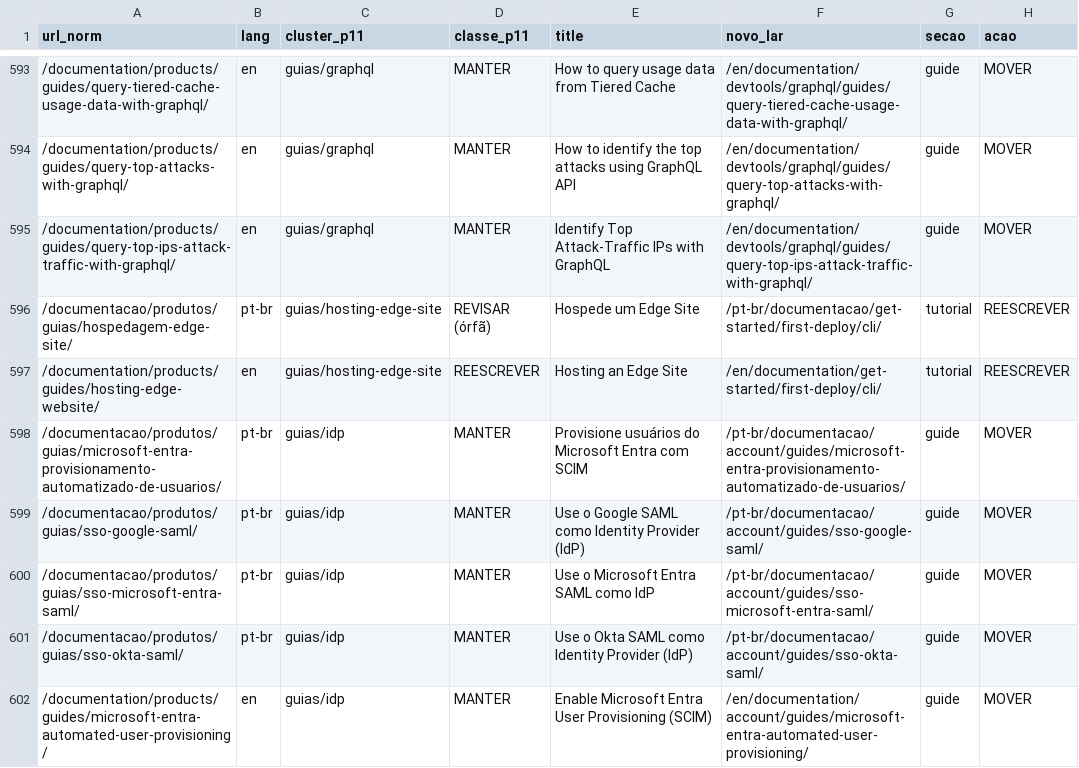
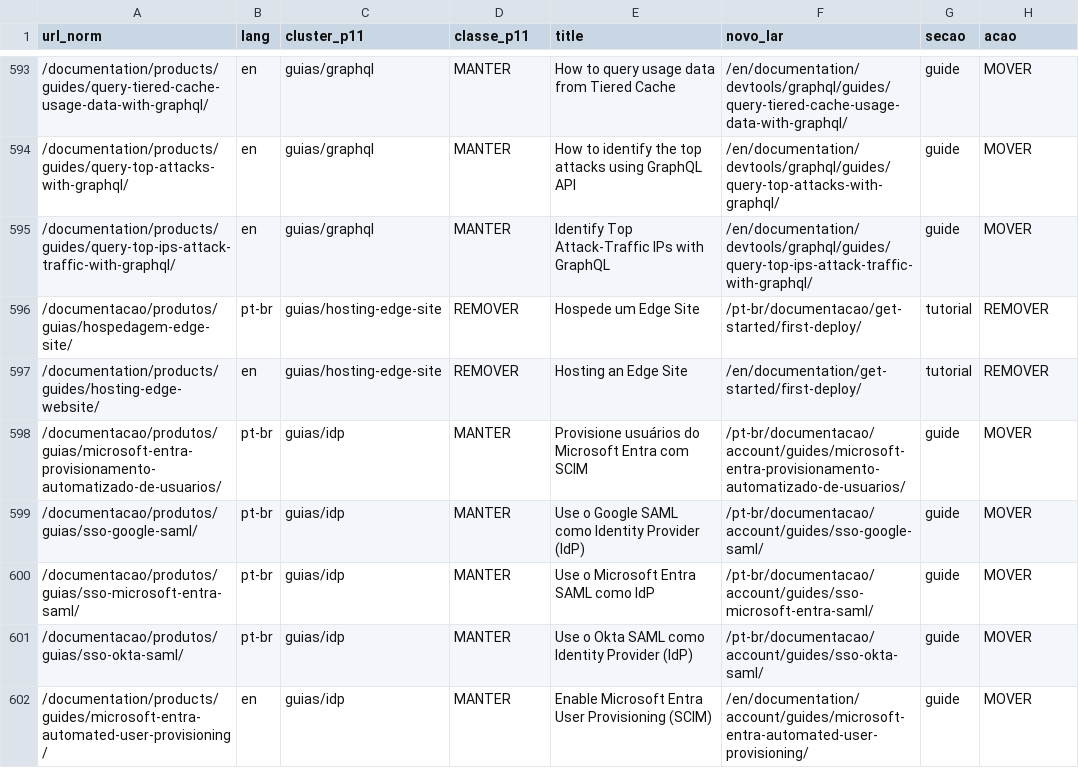
Before and after one commit to souzavinny/azion-docs, a CSV file: migration/de-para.csv, drawn as a sheet; only a part is shown, gaps mark what is left out; the diff names each change by its address in the sheet, - before the commit and + after, or states it on an @@ line.

```diff
--- a/migration/de-para.csv
+++ b/migration/de-para.csv
-D596 (classe_p11): REVISAR (órfã)
+D596 (classe_p11): REMOVER
-F596 (novo_lar): /pt-br/documentacao/get-started/first-deploy/cli/
+F596 (novo_lar): /pt-br/documentacao/get-started/first-deploy/
-H596:H597 (acao): REESCREVER
+H596:H597 (acao): REMOVER
-D597 (classe_p11): REESCREVER
+D597 (classe_p11): REMOVER
-F597 (novo_lar): /en/documentation/get-started/first-deploy/cli/
+F597 (novo_lar): /en/documentation/get-started/first-deploy/
```
Also changed, not shown: 10 other files.
